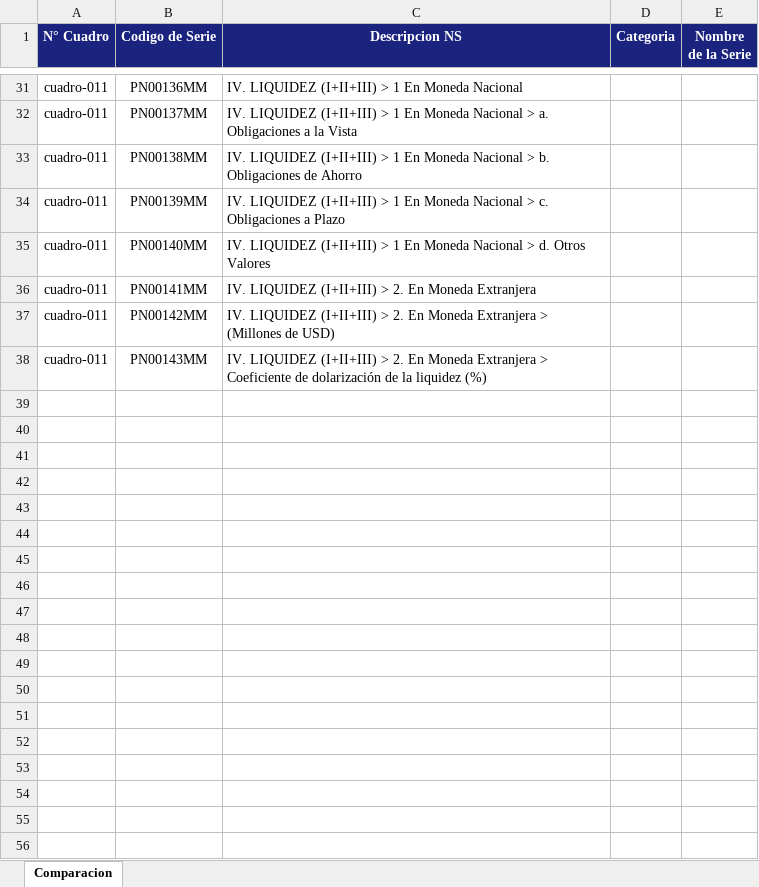
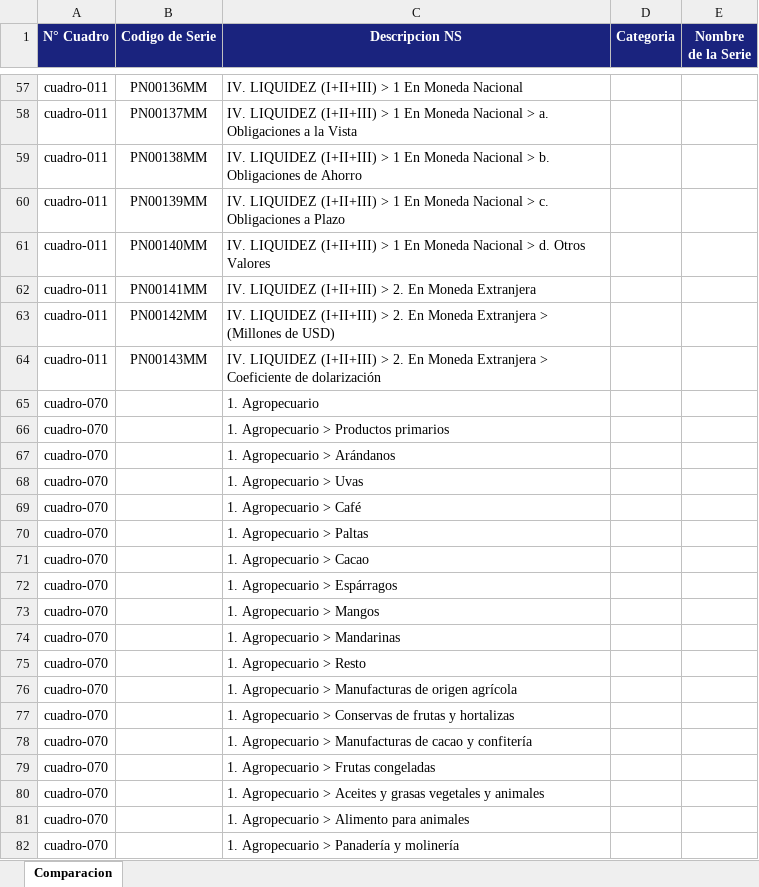
Before and after one commit to RicardoHz-dev/extractor-descripciones, an Excel workbook: output/resultado_personalizado.xlsx, sheet Comparacion, drawn as a sheet; only a part is shown, gaps mark what is left out; values as stored, in another font and other column widths than the file's, no borders; addresses are those after the commit; the diff covers the shown part only; the diff names each change by its address in the sheet, - before the commit and + after, or states it on an @@ line.

```diff
--- a/output/resultado_personalizado.xlsx (sheet Comparacion)
+++ b/output/resultado_personalizado.xlsx (sheet Comparacion)
-C64 (Descripcion NS): …de dolarización de la liquidez (%)
+C64 (Descripcion NS): …de dolarización
+row 65: cuadro-070 |  | 1. Agropecuario
+row 66: cuadro-070 |  | 1. Agropecuario > Productos primarios
+row 67: cuadro-070 |  | 1. Agropecuario > Arándanos
+row 68: cuadro-070 |  | 1. Agropecuario > Uvas
+row 69: cuadro-070 |  | 1. Agropecuario > Café
+row 70: cuadro-070 |  | 1. Agropecuario > Paltas
+row 71: cuadro-070 |  | 1. Agropecuario > Cacao
+row 72: cuadro-070 |  | 1. Agropecuario > Espárragos
+row 73: cuadro-070 |  | 1. Agropecuario > Mangos
+row 74: cuadro-070 |  | 1. Agropecuario > Mandarinas
+row 75: cuadro-070 |  | 1. Agropecuario > Resto
+row 76: cuadro-070 |  | 1. Agropecuario > Manufacturas de origen agrícola
+row 77: cuadro-070 |  | 1. Agropecuario > Conservas de frutas y hortalizas
+row 78: cuadro-070 |  | 1. Agropecuario > Manufacturas de cacao y confitería
+row 79: cuadro-070 |  | 1. Agropecuario > Frutas congeladas
+row 80: cuadro-070 |  | 1. Agropecuario > Aceites y grasas vegetales y animales
+row 81: cuadro-070 |  | 1. Agropecuario > Alimento para animales
+row 82: cuadro-070 |  | 1. Agropecuario > Panadería y molinería
```
Also changed, not shown: 150 added rows and 10 edited cells elsewhere in this sheet, output/resultado_todos.xlsx, 18 other files.
